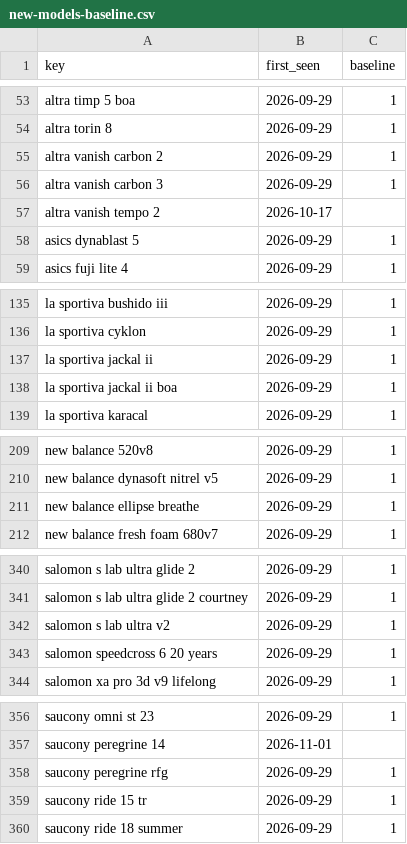
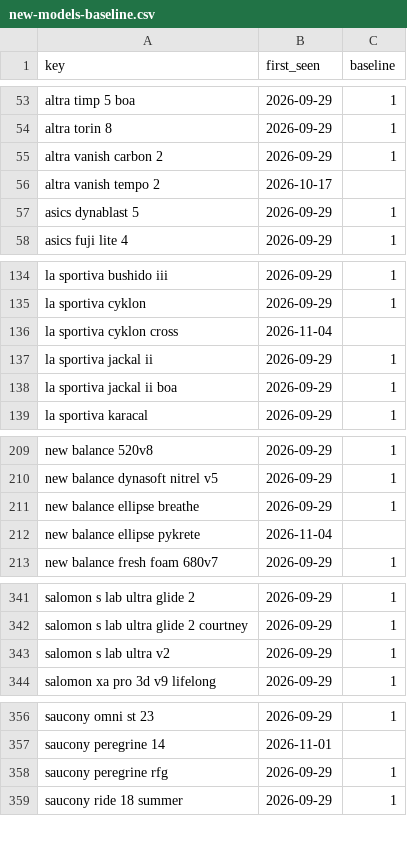
Before and after one commit to ecrawford-c28/shoe-finder, a CSV file: nmfr/data/new-models-baseline.csv, drawn as a sheet; only a part is shown, gaps mark what is left out; the diff covers the shown part only.

```diff
--- a/nmfr/data/new-models-baseline.csv
+++ b/nmfr/data/new-models-baseline.csv
@@ -55,3 +55,2 @@ altra torin 8,2026-09-29,1
 altra vanish carbon 2,2026-09-29,1
-altra vanish carbon 3,2026-09-29,1
 altra vanish tempo 2,2026-10-17,
@@ -136,2 +135,3 @@ la sportiva bushido iii,2026-09-29,1
 la sportiva cyklon,2026-09-29,1
+la sportiva cyklon cross,2026-11-04,
 la sportiva jackal ii,2026-09-29,1
@@ -211,2 +211,3 @@ new balance dynasoft nitrel v5,2026-09-29,1
 new balance ellipse breathe,2026-09-29,1
+new balance ellipse pykrete,2026-11-04,
 new balance fresh foam 680v7,2026-09-29,1
@@ -342,3 +343,2 @@ salomon s lab ultra glide 2 courtney,2026-09-29,1
 salomon s lab ultra v2,2026-09-29,1
-salomon speedcross 6 20 years,2026-09-29,1
 salomon xa pro 3d v9 lifelong,2026-09-29,1
@@ -358,3 +358,2 @@ saucony peregrine 14,2026-11-01,
 saucony peregrine rfg,2026-09-29,1
-saucony ride 15 tr,2026-09-29,1
 saucony ride 18 summer,2026-09-29,1
```
Also changed, not shown: 1 added row elsewhere in this file, nmfr/public/new-models.csv, 2 other files.
